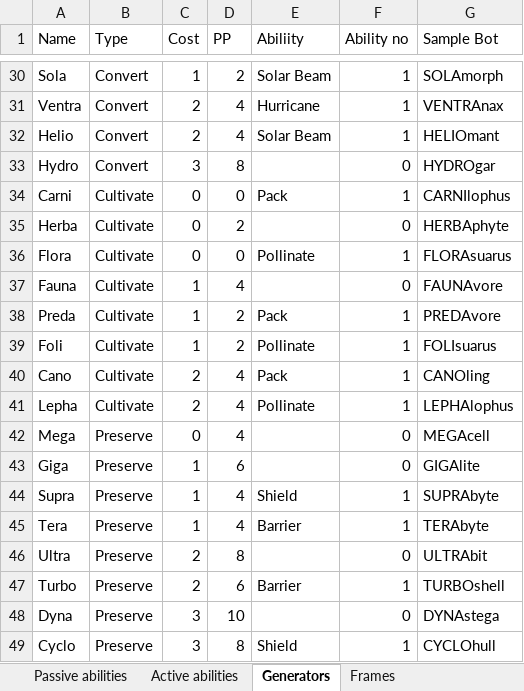
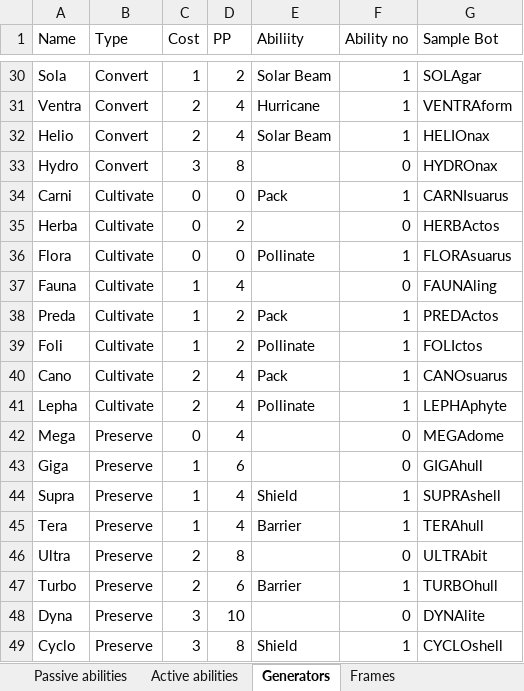
Before and after one commit to SJWDalglish/Fragment, an Excel workbook: Excel/BotBuilder 2.0.xlsx, sheet Generators, drawn as a sheet; only a part is shown, gaps mark what is left out; values as stored, in another font and other column widths than the file's, no borders; conditional formats and table styles not drawn; the diff covers the shown part only; the diff names each change by its address in the sheet, - before the commit and + after, or states it on an @@ line.

```diff
--- a/Excel/BotBuilder 2.0.xlsx (sheet Generators)
+++ b/Excel/BotBuilder 2.0.xlsx (sheet Generators)
-G30 (Sample Bot): SOLAmorph
+G30 (Sample Bot): SOLAgar
-G31 (Sample Bot): VENTRAnax
+G31 (Sample Bot): VENTRAform
-G32 (Sample Bot): HELIOmant
+G32 (Sample Bot): HELIOnax
-G33 (Sample Bot): HYDROgar
+G33 (Sample Bot): HYDROnax
-G34 (Sample Bot): CARNIlophus
+G34 (Sample Bot): CARNIsuarus
-G35 (Sample Bot): HERBAphyte
+G35 (Sample Bot): HERBActos
-G37 (Sample Bot): FAUNAvore
+G37 (Sample Bot): FAUNAling
-G38 (Sample Bot): PREDAvore
+G38 (Sample Bot): PREDActos
-G39 (Sample Bot): FOLIsuarus
+G39 (Sample Bot): FOLIctos
-G40 (Sample Bot): CANOling
+G40 (Sample Bot): CANOsuarus
-G41 (Sample Bot): LEPHAlophus
+G41 (Sample Bot): LEPHAphyte
-G42 (Sample Bot): MEGAcell
+G42 (Sample Bot): MEGAdome
-G43 (Sample Bot): GIGAlite
+G43 (Sample Bot): GIGAhull
-G44 (Sample Bot): SUPRAbyte
+G44 (Sample Bot): SUPRAshell
-G45 (Sample Bot): TERAbyte
+G45 (Sample Bot): TERAhull
-G47 (Sample Bot): TURBOshell
+G47 (Sample Bot): TURBOhull
-G48 (Sample Bot): DYNAstega
+G48 (Sample Bot): DYNAlite
-G49 (Sample Bot): CYCLOhull
+G49 (Sample Bot): CYCLOshell
```
Also changed, not shown: 26 edited cells elsewhere in this sheet, sheet Passive abilities, sheet Bots, sheet Frames.
